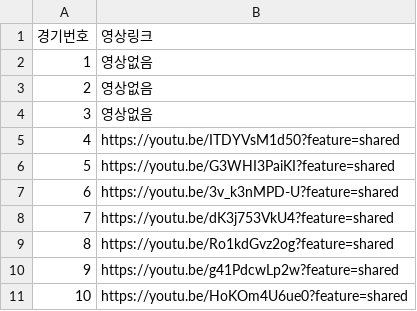
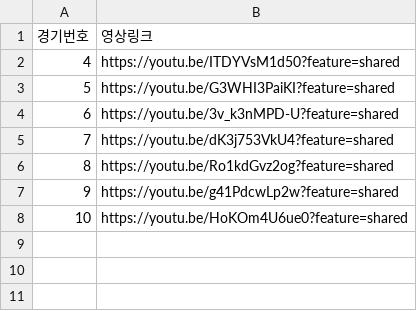
Before and after one commit to ROSTIG-NOX3N/ChangeCup, a CSV file: video_links.csv, drawn as a sheet.

Commit message:
Update video_links.csv

```diff
--- a/video_links.csv
+++ b/video_links.csv
@@ -1,5 +1,2 @@
 경기번호,영상링크
-1,영상없음
-2,영상없음
-3,영상없음
 4,https://youtu.be/ITDYVsM1d50?feature=shared
```
